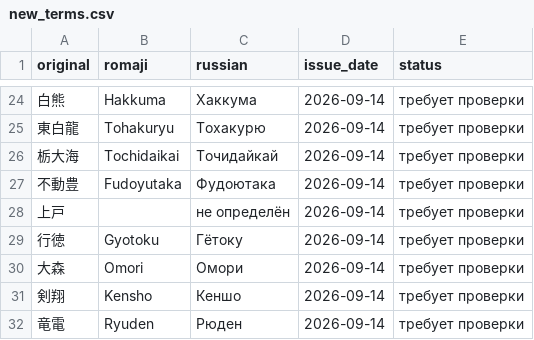
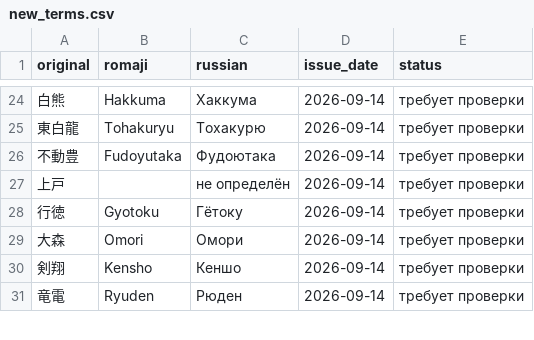
Before and after one commit to daoschnau/sumo-digest, a CSV file: data/new_terms.csv, drawn as a sheet; only a part is shown, gaps mark what is left out; the diff names each change by its address in the sheet, - before the commit and + after, or states it on an @@ line.

```diff
--- a/data/new_terms.csv
+++ b/data/new_terms.csv
-row 26: 栃大海 | Tochidaikai | Точидайкай | 2026-09-14 | требует проверки
```
Also changed, not shown: 8 other files.
